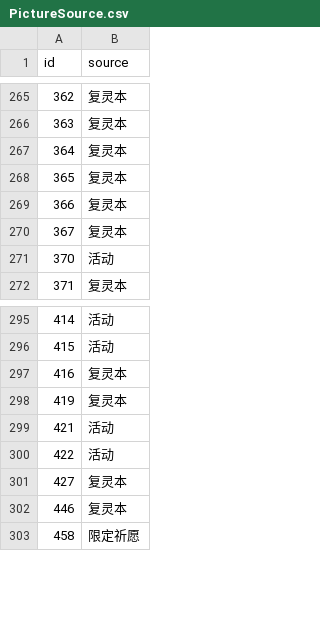
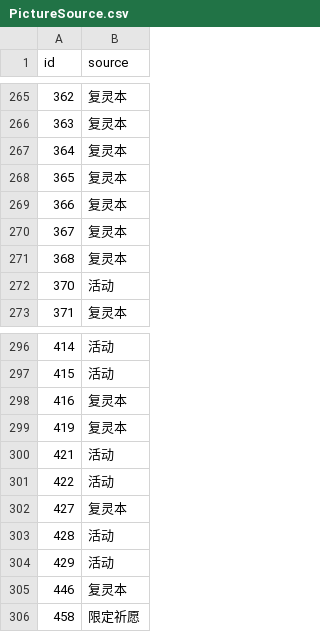
Before and after one commit to LukeZhuang/LostWordBWikiScripts, a CSV file: PictureSource.csv, drawn as a sheet; only a part is shown, gaps mark what is left out; the diff names each change by its address in the sheet, - before the commit and + after, or states it on an @@ line.

Commit message:
update picture source

```diff
--- a/PictureSource.csv
+++ b/PictureSource.csv
+row 271: 368 | 复灵本
+row 303: 428 | 活动
+row 304: 429 | 活动
```
